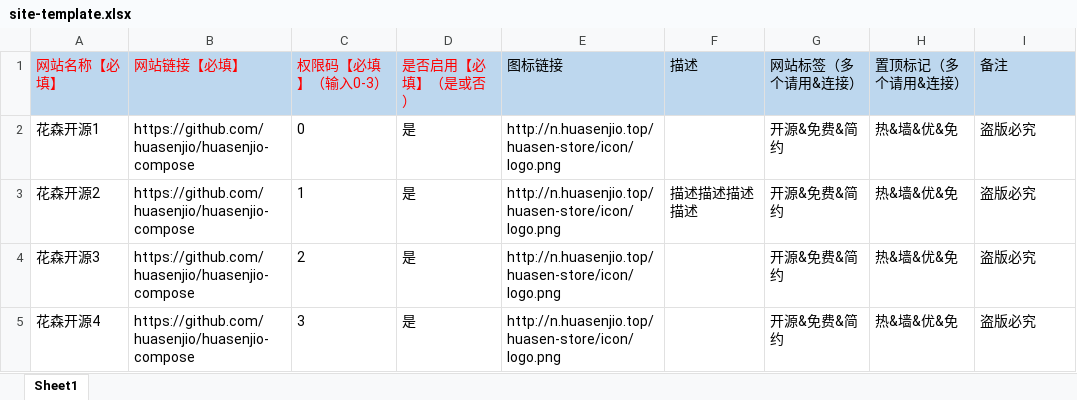
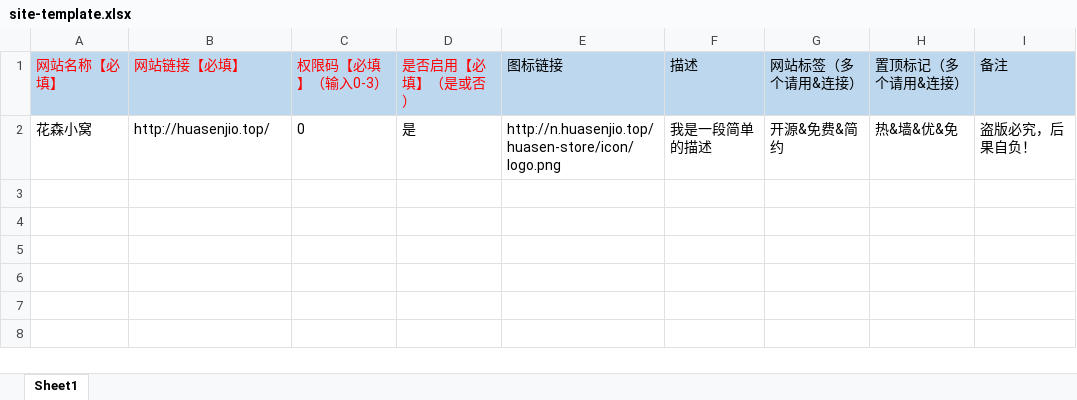
Before and after one commit to huasenjio/huasenjio-compose, an Excel workbook: huasen-frontend/admin/public/file/site-template.xlsx, sheet Sheet1, drawn as a sheet; values as stored, in another font and other column widths than the file's, no borders; the diff names each change by its address in the sheet, - before the commit and + after, or states it on an @@ line.

```diff
--- a/huasen-frontend/admin/public/file/site-template.xlsx (sheet Sheet1)
+++ b/huasen-frontend/admin/public/file/site-template.xlsx (sheet Sheet1)
-A2 (网站名称【必填】): 花森开源1
+A2 (网站名称【必填】): 花森小窝
-B2 (网站链接【必填】): https://github.com/huasenjio/huasenjio-compose
+B2 (网站链接【必填】): http://huasenjio.top/
-F2 (描述): (empty)
+F2 (描述): 我是一段简单的描述
-I2 (备注): 盗版必究
+I2 (备注): 盗版必究，后果自负！
-row 3: 花森开源2 | https://github.com/huasenjio/huasenjio-compose | 1 | 是 | http://n.huasenjio.top/huasen-store/icon/logo.png | 描述描述描述描述 | 开源&免费&简约 | 热&墙&优&免 | 盗版必究
-row 4: 花森开源3 | https://github.com/huasenjio/huasenjio-compose | 2 | 是 | http://n.huasenjio.top/huasen-store/icon/logo.png |  | 开源&免费&简约 | 热&墙&优&免 | 盗版必究
-row 5: 花森开源4 | https://github.com/huasenjio/huasenjio-compose | 3 | 是 | http://n.huasenjio.top/huasen-store/icon/logo.png |  | 开源&免费&简约 | 热&墙&优&免 | 盗版必究
```
Also changed, not shown: huasen-server/public/webapp/admin/file/site-template.xlsx, 4 other files.
